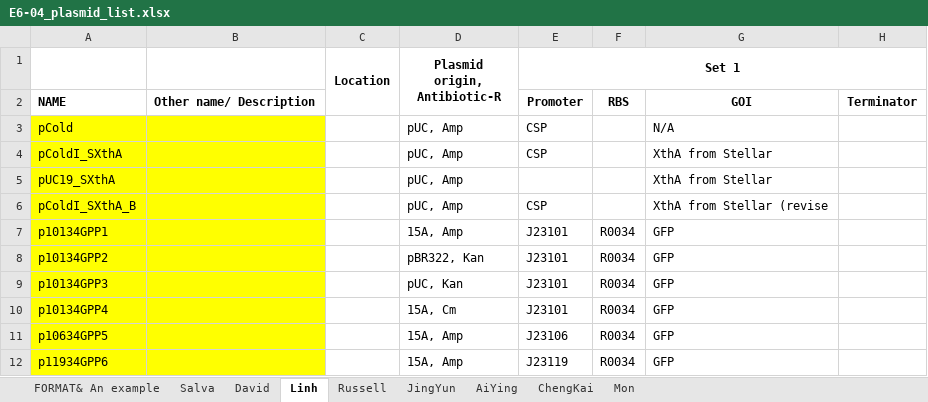
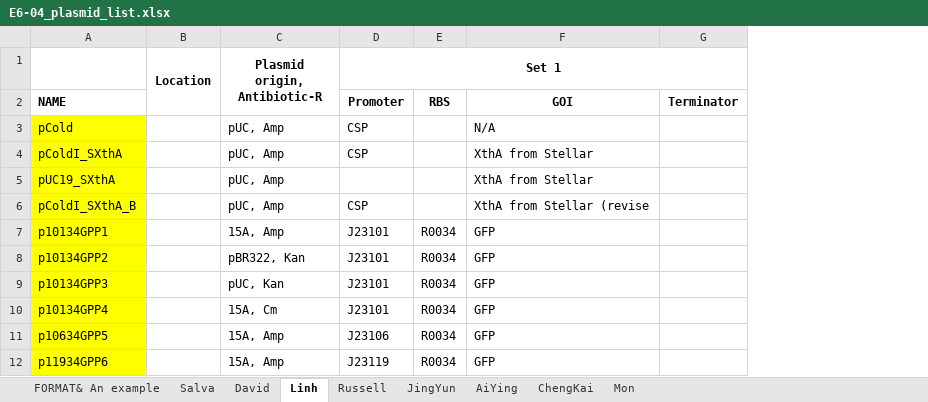
Before and after one commit to geraldfan/BMSS-EBase-PBase, an Excel workbook: E6-04_plasmid_list.xlsx, sheet Linh, drawn as a sheet; only a part is shown; values as stored, in another font and other column widths than the file's, no borders; the diff names each change by its address in the sheet, - before the commit and + after, or states it on an @@ line.

```diff
--- a/E6-04_plasmid_list.xlsx (sheet Linh)
+++ b/E6-04_plasmid_list.xlsx (sheet Linh)
-column B, row 2: Other name/ Description
```
Also changed, not shown: formulas that keep their value, 2 other files.
